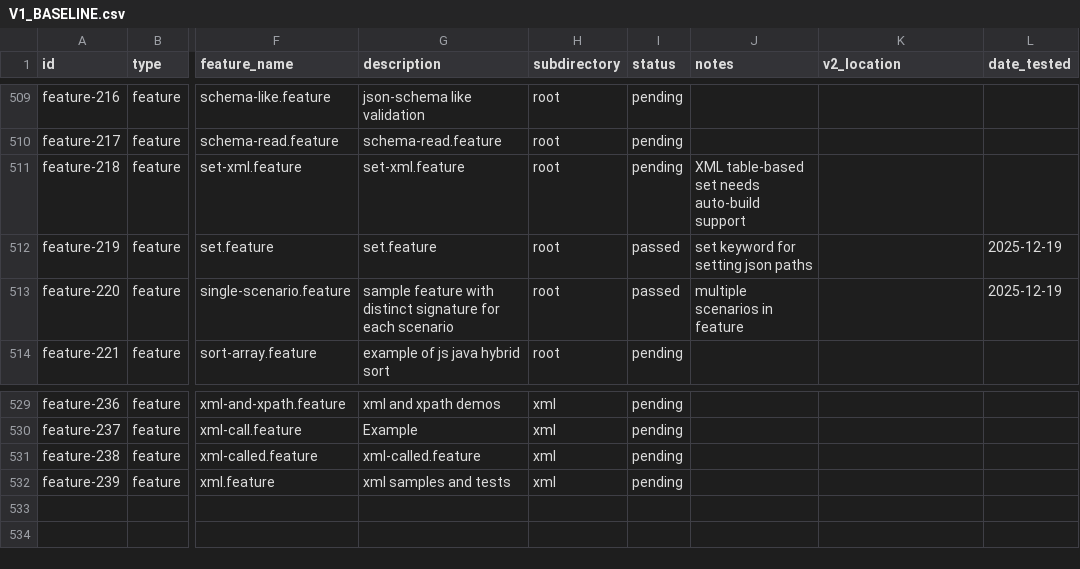
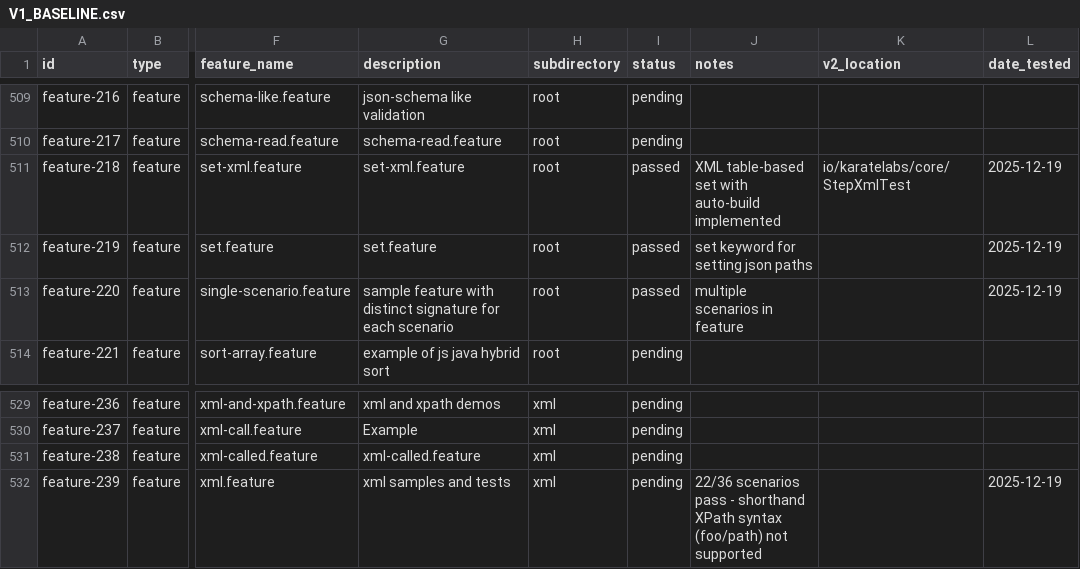
Before and after one commit to karatelabs/karate-v2, a CSV file: docs/V1_BASELINE.csv, drawn as a sheet; only a part is shown, gaps mark what is left out; the diff names each change by its address in the sheet, - before the commit and + after, or states it on an @@ line.

```diff
--- a/docs/V1_BASELINE.csv
+++ b/docs/V1_BASELINE.csv
-I511 (status): pending
+I511 (status): passed
-J511 (notes): …table-based set needs auto-build support
+J511 (notes): …table-based set with auto-build implemented
-K511 (v2_location): (empty)
+K511 (v2_location): io/karatelabs/core/StepXmlTest
-L511 (date_tested): (empty)
+L511 (date_tested): 2025-12-19
-J532 (notes): (empty)
+J532 (notes): 22/36 scenarios pass - shorthand XPath syntax (foo/path) not supported
-L532 (date_tested): (empty)
+L532 (date_tested): 2025-12-19
```
Also changed, not shown: 5 other files.
